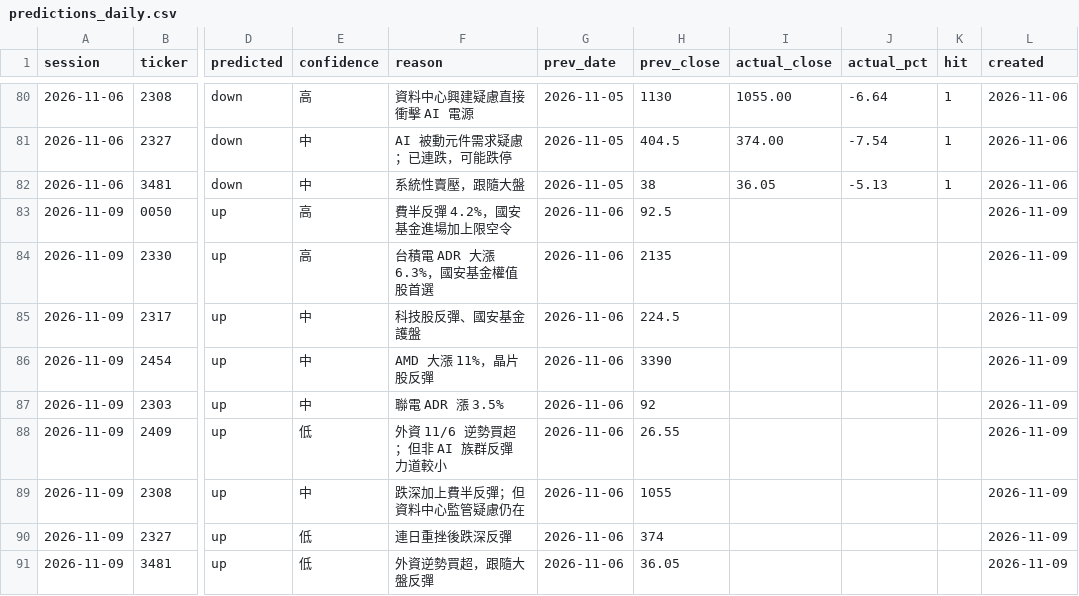
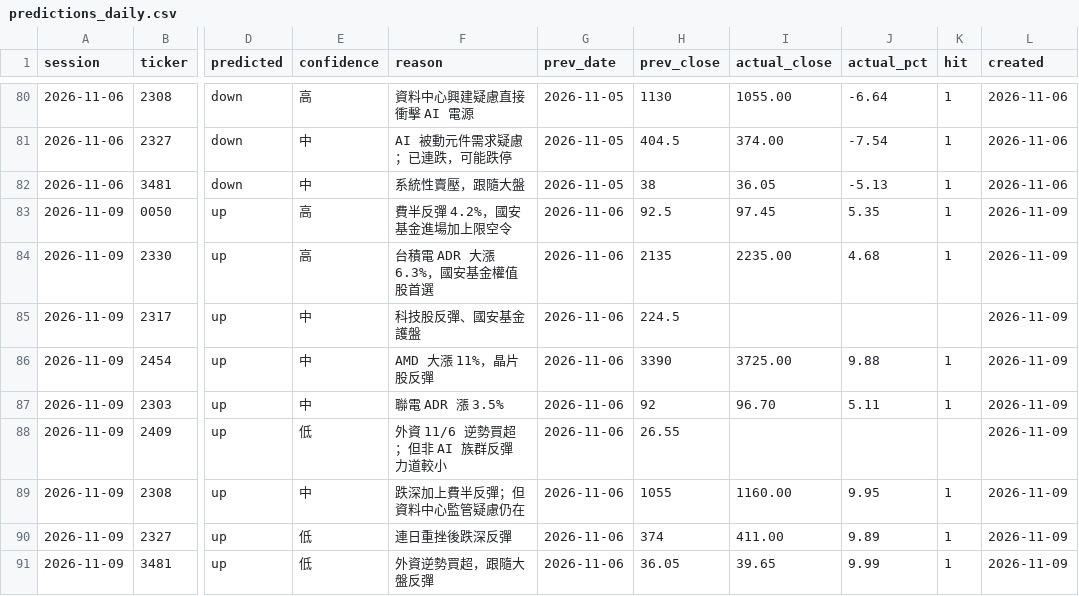
Before and after one commit to markwu831-prog/tw-stock-news, a CSV file: data/predictions_daily.csv, drawn as a sheet; only a part is shown, gaps mark what is left out; the diff names each change by its address in the sheet, - before the commit and + after, or states it on an @@ line.

```diff
--- a/data/predictions_daily.csv
+++ b/data/predictions_daily.csv
-I83 (actual_close): (empty)
+I83 (actual_close): 97.45
-J83 (actual_pct): (empty)
+J83 (actual_pct): 5.35
-K83:K84 (hit): (empty)
+K83:K84 (hit): 1
-I84 (actual_close): (empty)
+I84 (actual_close): 2235.00
-J84 (actual_pct): (empty)
+J84 (actual_pct): 4.68
-I86 (actual_close): (empty)
+I86 (actual_close): 3725.00
-J86 (actual_pct): (empty)
+J86 (actual_pct): 9.88
-K86:K87 (hit): (empty)
+K86:K87 (hit): 1
-I87 (actual_close): (empty)
+I87 (actual_close): 96.70
-J87 (actual_pct): (empty)
+J87 (actual_pct): 5.11
-I89 (actual_close): (empty)
+I89 (actual_close): 1160.00
-J89 (actual_pct): (empty)
+J89 (actual_pct): 9.95
-K89:K91 (hit): (empty)
+K89:K91 (hit): 1
-I90 (actual_close): (empty)
+I90 (actual_close): 411.00
-J90 (actual_pct): (empty)
+J90 (actual_pct): 9.89
-I91 (actual_close): (empty)
+I91 (actual_close): 39.65
-J91 (actual_pct): (empty)
+J91 (actual_pct): 9.99
```
Also changed, not shown: data/prices_daily.csv, 1 other file.
